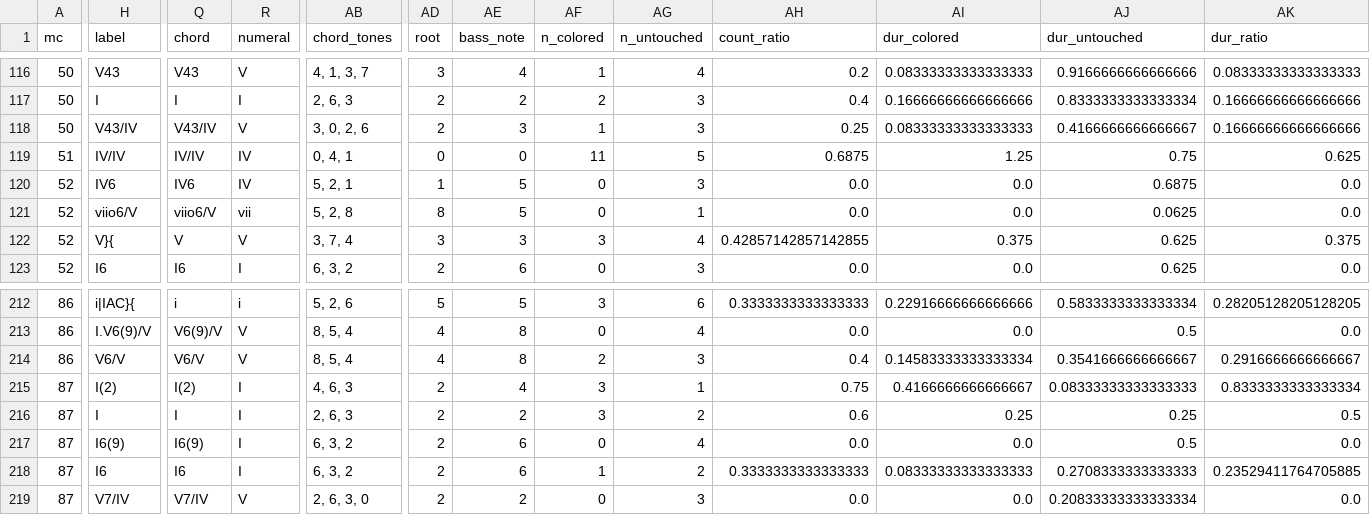
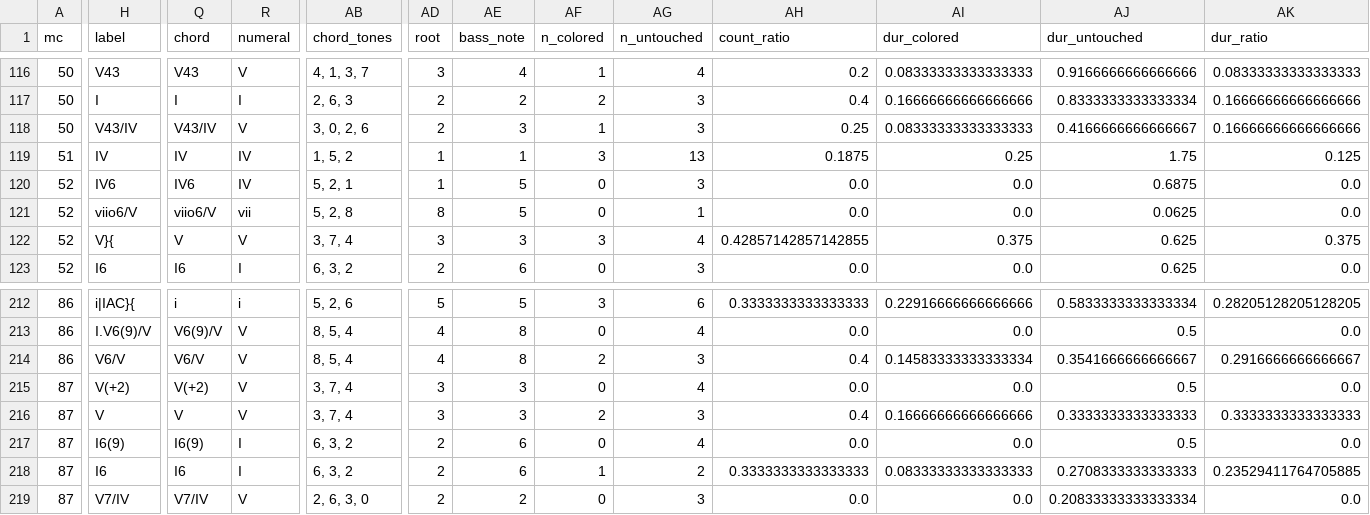
Before and after one commit to DCMLab/wf_bach_sonatas, a TSV file: reviewed/F003_n04c_reviewed.tsv, drawn as a sheet; only a part is shown, gaps mark what is left out; the diff covers the shown part only; the diff names each change by its address in the sheet, - before the commit and + after, or states it on an @@ line.

```diff
--- a/reviewed/F003_n04c_reviewed.tsv
+++ b/reviewed/F003_n04c_reviewed.tsv
-H119 (label): IV/IV
+H119 (label): IV
-Q119 (chord): IV/IV
+Q119 (chord): IV
-AB119 (chord_tones): 0, 4, 1
+AB119 (chord_tones): 1, 5, 2
-AD119 (root): 0
+AD119 (root): 1
-AE119 (bass_note): 0
+AE119 (bass_note): 1
-AF119 (n_colored): 11
+AF119 (n_colored): 3
-AG119 (n_untouched): 5
+AG119 (n_untouched): 13
-AH119 (count_ratio): 0.6875
+AH119 (count_ratio): 0.1875
-AI119 (dur_colored): 1.25
+AI119 (dur_colored): 0.25
-AJ119 (dur_untouched): 0.75
+AJ119 (dur_untouched): 1.75
-AK119 (dur_ratio): 0.625
+AK119 (dur_ratio): 0.125
-H215 (label): I(2)
+H215 (label): V(+2)
-Q215 (chord): I(2)
+Q215 (chord): V(+2)
-R215:R216 (numeral): I
+R215:R216 (numeral): V
-AB215 (chord_tones): 4, 6, 3
+AB215 (chord_tones): 3, 7, 4
-AD215:AD216 (root): 2
+AD215:AD216 (root): 3
-AE215 (bass_note): 4
+AE215 (bass_note): 3
-AF215 (n_colored): 3
+AF215 (n_colored): 0
-AG215 (n_untouched): 1
+AG215 (n_untouched): 4
-AH215 (count_ratio): 0.75
+AH215 (count_ratio): 0.0
-AI215 (dur_colored): 0.4166666666666667
+AI215 (dur_colored): 0.0
-AJ215 (dur_untouched): 0.08333333333333333
+AJ215 (dur_untouched): 0.5
-AK215 (dur_ratio): 0.8333333333333334
+AK215 (dur_ratio): 0.0
-H216 (label): I
+H216 (label): V
-Q216 (chord): I
+Q216 (chord): V
-AB216 (chord_tones): 2, 6, 3
+AB216 (chord_tones): 3, 7, 4
-AE216 (bass_note): 2
+AE216 (bass_note): 3
-AF216 (n_colored): 3
+AF216 (n_colored): 2
-AG216 (n_untouched): 2
+AG216 (n_untouched): 3
-AH216 (count_ratio): 0.6
+AH216 (count_ratio): 0.4
-AI216 (dur_colored): 0.25
+AI216 (dur_colored): 0.16666666666666666
-AJ216 (dur_untouched): 0.25
+AJ216 (dur_untouched): 0.3333333333333333
-AK216 (dur_ratio): 0.5
+AK216 (dur_ratio): 0.3333333333333333
```
Also changed, not shown: 14 edited cells elsewhere in this file, harmonies/F003_n04c.harmonies.tsv, 7 other files.
